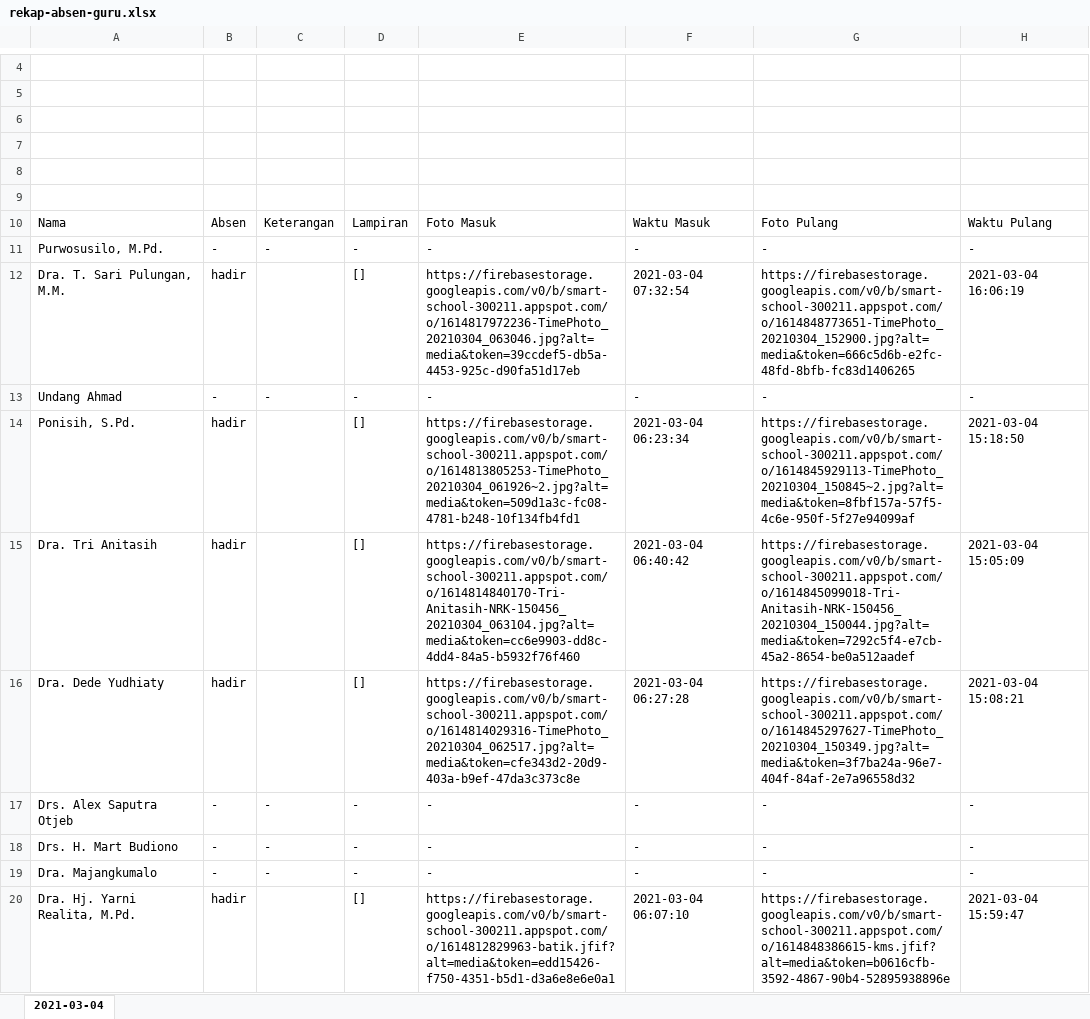
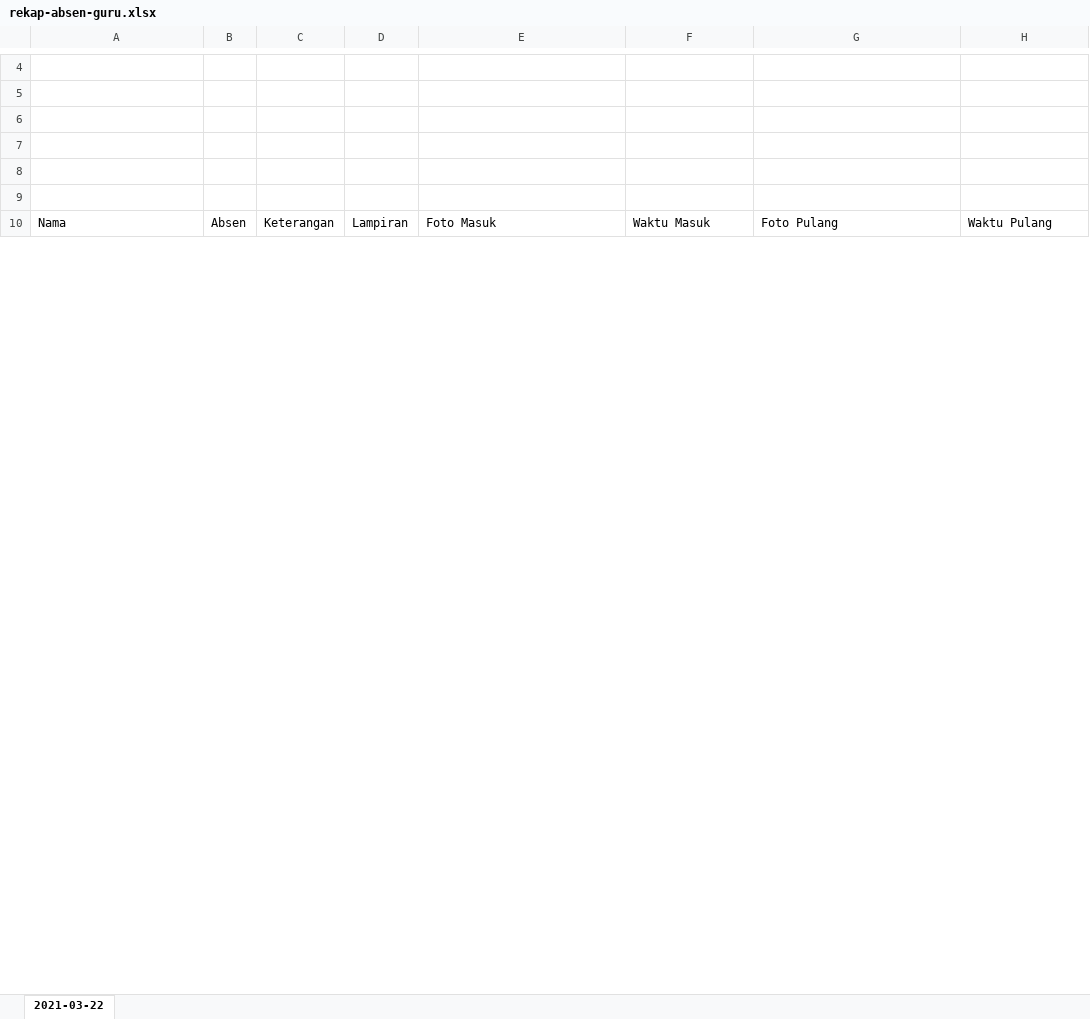
Before and after one commit to trxnsrnarr/smartschool-backend-kel11, an Excel workbook: public/uploads/rekap-absen-guru.xlsx, sheet 2021-03-22, drawn as a sheet; only a part is shown, gaps mark what is left out; values as stored, in another font and other column widths than the file's, no borders; the diff covers the shown part only; the diff names each change by its address in the sheet, - before the commit and + after, or states it on an @@ line.

```diff
--- a/public/uploads/rekap-absen-guru.xlsx (sheet 2021-03-22)
+++ b/public/uploads/rekap-absen-guru.xlsx (sheet 2021-03-22)
-sheet tab: 2021-03-04
+sheet tab: 2021-03-22
-row 11: Purwosusilo, M.Pd. | - | - | - | - | - | - | -
-row 12: Dra. T. Sari Pulungan, M.M. | hadir |  | [] | https://firebasestorage.googleapis.com/v0/b/smart-school-300211.appspot.com/o/1614817972236-TimePhoto_20210304_063046.jpg?alt=media&token=39ccdef5-db5a-4453-925c-d90fa51d17eb | 2021-03-04 07:32:54 | https://firebasestorage.googleapis.com/v0/b/smart-school-300211.appspot.com/o/1614848773651-TimePhoto_20210304_152900.jpg?alt=media&token=666c5d6b-e2fc-48fd-8bfb-fc83d1406265 | 2021-03-04 16:06:19
-row 13: Undang Ahmad | - | - | - | - | - | - | -
-row 14: Ponisih, S.Pd. | hadir |  | [] | https://firebasestorage.googleapis.com/v0/b/smart-school-300211.appspot.com/o/1614813805253-TimePhoto_20210304_061926~2.jpg?alt=media&token=509d1a3c-fc08-4781-b248-10f134fb4fd1 | 2021-03-04 06:23:34 | https://firebasestorage.googleapis.com/v0/b/smart-school-300211.appspot.com/o/1614845929113-TimePhoto_20210304_150845~2.jpg?alt=media&token=8fbf157a-57f5-4c6e-950f-5f27e94099af | 2021-03-04 15:18:50
-row 15: Dra. Tri Anitasih | hadir |  | [] | https://firebasestorage.googleapis.com/v0/b/smart-school-300211.appspot.com/o/1614814840170-Tri-Anitasih-NRK-150456_20210304_063104.jpg?alt=media&token=cc6e9903-dd8c-4dd4-84a5-b5932f76f460 | 2021-03-04 06:40:42 | https://firebasestorage.googleapis.com/v0/b/smart-school-300211.appspot.com/o/1614845099018-Tri-Anitasih-NRK-150456_20210304_150044.jpg?alt=media&token=7292c5f4-e7cb-45a2-8654-be0a512aadef | 2021-03-04 15:05:09
-row 16: Dra. Dede Yudhiaty | hadir |  | [] | https://firebasestorage.googleapis.com/v0/b/smart-school-300211.appspot.com/o/1614814029316-TimePhoto_20210304_062517.jpg?alt=media&token=cfe343d2-20d9-403a-b9ef-47da3c373c8e | 2021-03-04 06:27:28 | https://firebasestorage.googleapis.com/v0/b/smart-school-300211.appspot.com/o/1614845297627-TimePhoto_20210304_150349.jpg?alt=media&token=3f7ba24a-96e7-404f-84af-2e7a96558d32 | 2021-03-04 15:08:21
-row 17: Drs. Alex Saputra Otjeb | - | - | - | - | - | - | -
-row 18: Drs. H. Mart Budiono | - | - | - | - | - | - | -
-row 19: Dra. Majangkumalo | - | - | - | - | - | - | -
-row 20: Dra. Hj. Yarni Realita, M.Pd. | hadir |  | [] | https://firebasestorage.googleapis.com/v0/b/smart-school-300211.appspot.com/o/1614812829963-batik.jfif?alt=media&token=edd15426-f750-4351-b5d1-d3a6e8e6e0a1 | 2021-03-04 06:07:10 | https://firebasestorage.googleapis.com/v0/b/smart-school-300211.appspot.com/o/1614848386615-kms.jfif?alt=media&token=b0616cfb-3592-4867-90b4-52895938896e | 2021-03-04 15:59:47
```
Also changed, not shown: 80 removed rows and 13 edited cells elsewhere in this sheet, public/uploads/rekap-absen-siswa.xlsx.
